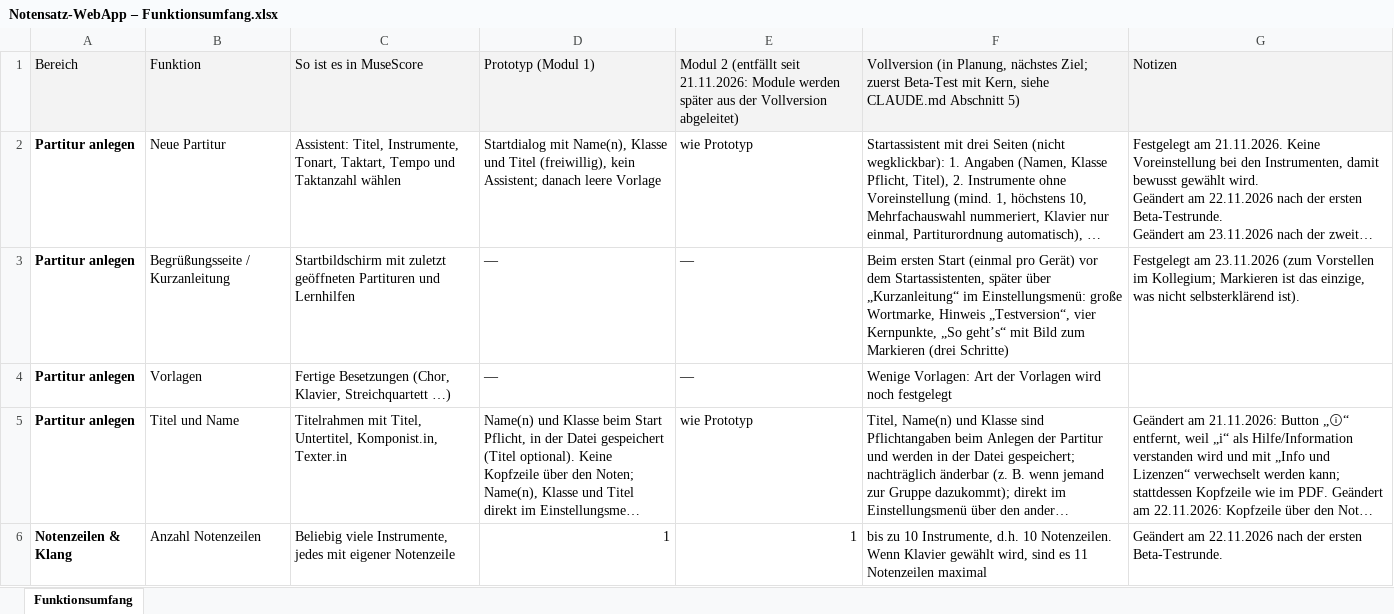
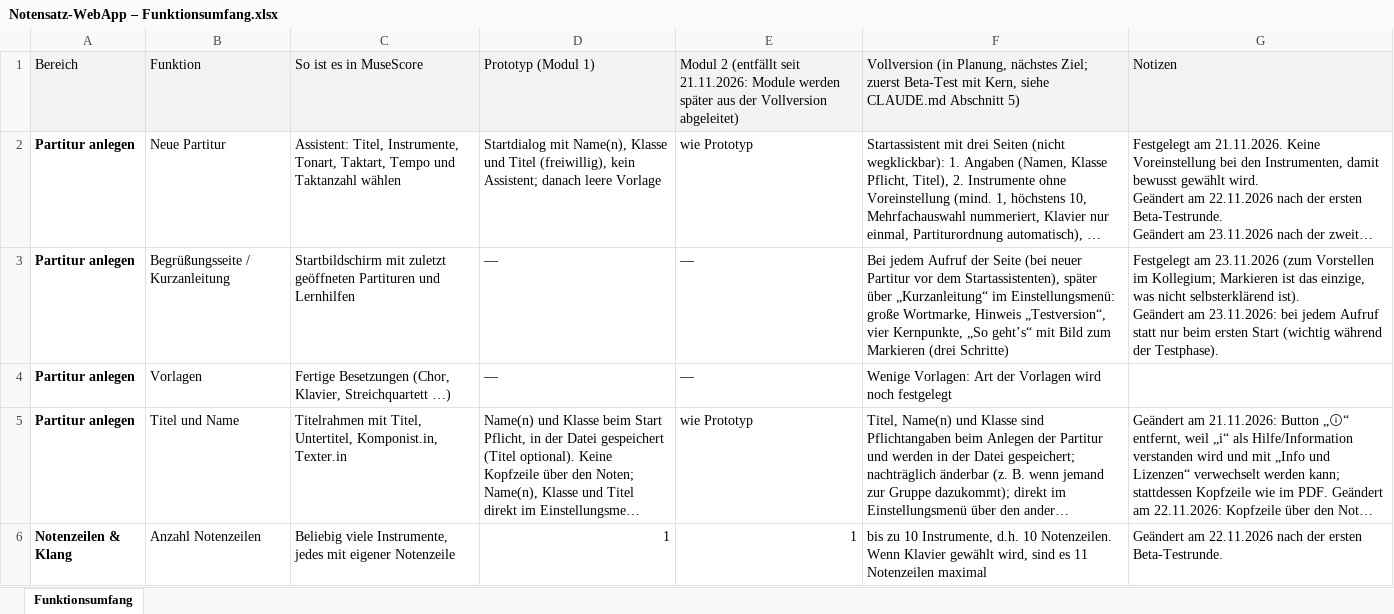
Before and after one commit to jonathan-1414/fermate, an Excel workbook: docs/Notensatz-WebApp – Funktionsumfang.xlsx, sheet Funktionsumfang, drawn as a sheet; only a part is shown; long unchanged cells end in …; values as stored, in another font and other column widths than the file's, no borders; ↵ is a line break in a cell; the diff names each change by its address in the sheet, - before the commit and + after, or states it on an @@ line.

```diff
--- a/docs/Notensatz-WebApp – Funktionsumfang.xlsx (sheet Funktionsumfang)
+++ b/docs/Notensatz-WebApp – Funktionsumfang.xlsx (sheet Funktionsumfang)
-F3: Beim ersten Start (einmal pro Gerät) vor dem Startassistenten, später über…
+F3: Bei jedem Aufruf der Seite (bei neuer Partitur vor dem Startassistenten), später über…
-G3: …selbsterklärend ist).
+G3: …selbsterklärend ist). ↵ Geändert am 23.11.2026: bei jedem Aufruf statt nur beim ersten Start (wichtig während der Testphase).
```
Also changed, not shown: 5 other files.
